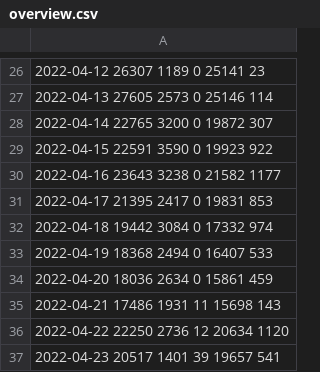
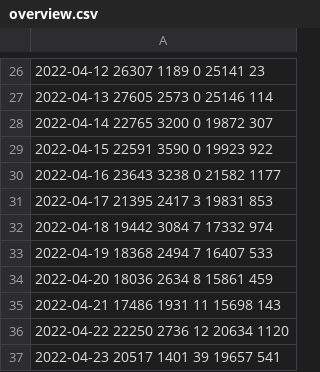
Before and after one commit to lewangdev/shanghai-lockdown-covid-19, a CSV file: data/db/overview.csv, drawn as a sheet; only a part is shown, gaps mark what is left out; the diff names each change by its address in the sheet, - before the commit and + after, or states it on an @@ line.

```diff
--- a/data/db/overview.csv
+++ b/data/db/overview.csv
-A31: 2022-04-17 21395 2417 0 19831 853
+A31: 2022-04-17 21395 2417 3 19831 853
-A32: 2022-04-18 19442 3084 0 17332 974
+A32: 2022-04-18 19442 3084 7 17332 974
-A33: 2022-04-19 18368 2494 0 16407 533
+A33: 2022-04-19 18368 2494 7 16407 533
-A34: 2022-04-20 18036 2634 0 15861 459
+A34: 2022-04-20 18036 2634 8 15861 459
```
Also changed, not shown: data/db/district_overview.csv, 13 other files.
